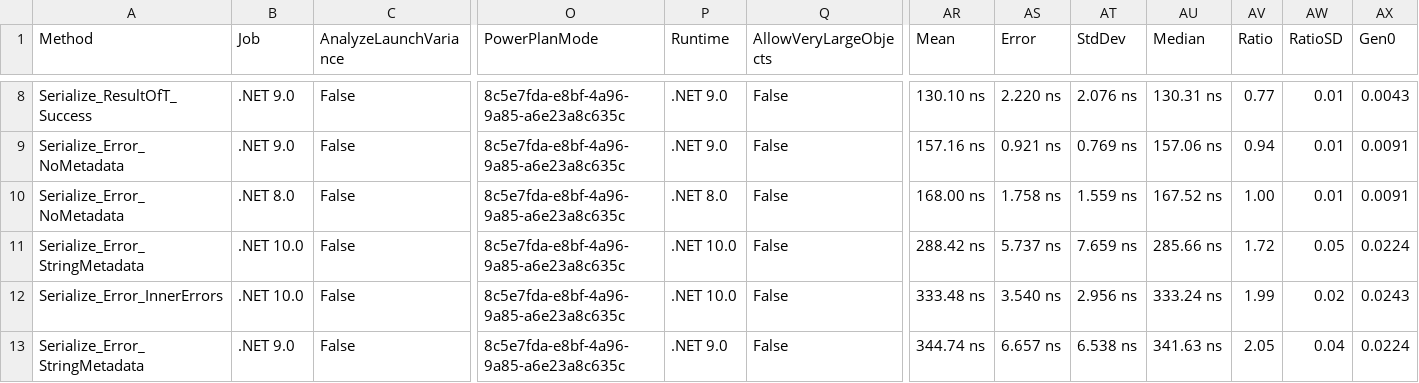
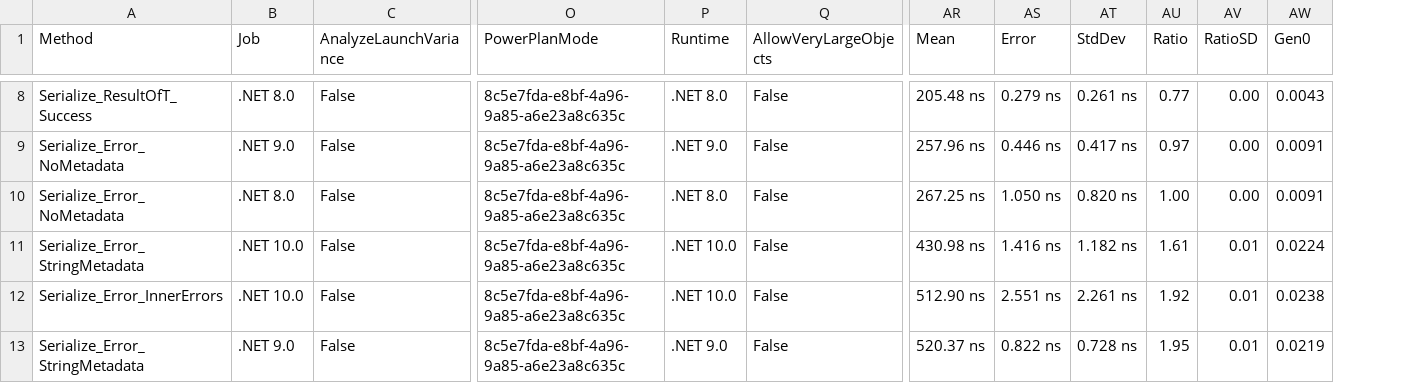
Before and after one commit to ericksonlopezf/dotnet-result, a CSV file: benchmarks/results/results/EricksonLopez.Result.Benchmarks.SerializationBenchmarks-report.csv, drawn as a sheet; only a part is shown, gaps mark what is left out; removed rows and columns are numbered as before the commit, all else as after; the diff covers the shown part only; the diff names each change by its address in the sheet, - before the commit and + after, or states it on an @@ line.

```diff
--- a/benchmarks/results/results/EricksonLopez.Result.Benchmarks.SerializationBenchmarks-report.csv
+++ b/benchmarks/results/results/EricksonLopez.Result.Benchmarks.SerializationBenchmarks-report.csv
-column AU (Median), rows 8-13: 130.31 ns | 157.06 ns | 167.52 ns | 285.66 ns | 333.24 ns | 341.63 ns
-B8 (Job): .NET 9.0
+B8 (Job): .NET 8.0
-P8 (Runtime): .NET 9.0
+P8 (Runtime): .NET 8.0
-AR8 (Mean): 130.10 ns
+AR8 (Mean): 205.48 ns
-AS8 (Error): 2.220 ns
+AS8 (Error): 0.279 ns
-AT8 (StdDev): 2.076 ns
+AT8 (StdDev): 0.261 ns
-AV8:AV10 (RatioSD): 0.01
+AV8:AV10 (RatioSD): 0.00
-AR9 (Mean): 157.16 ns
+AR9 (Mean): 257.96 ns
-AS9 (Error): 0.921 ns
+AS9 (Error): 0.446 ns
-AT9 (StdDev): 0.769 ns
+AT9 (StdDev): 0.417 ns
-AU9 (Ratio): 0.94
+AU9 (Ratio): 0.97
-AR10 (Mean): 168.00 ns
+AR10 (Mean): 267.25 ns
-AS10 (Error): 1.758 ns
+AS10 (Error): 1.050 ns
-AT10 (StdDev): 1.559 ns
+AT10 (StdDev): 0.820 ns
-AR11 (Mean): 288.42 ns
+AR11 (Mean): 430.98 ns
-AS11 (Error): 5.737 ns
+AS11 (Error): 1.416 ns
-AT11 (StdDev): 7.659 ns
+AT11 (StdDev): 1.182 ns
-AU11 (Ratio): 1.72
+AU11 (Ratio): 1.61
-AV11 (RatioSD): 0.05
+AV11 (RatioSD): 0.01
-AR12 (Mean): 333.48 ns
+AR12 (Mean): 512.90 ns
-AS12 (Error): 3.540 ns
+AS12 (Error): 2.551 ns
-AT12 (StdDev): 2.956 ns
+AT12 (StdDev): 2.261 ns
-AU12 (Ratio): 1.99
+AU12 (Ratio): 1.92
-AV12 (RatioSD): 0.02
+AV12 (RatioSD): 0.01
-AW12 (Gen0): 0.0243
+AW12 (Gen0): 0.0238
-AR13 (Mean): 344.74 ns
+AR13 (Mean): 520.37 ns
-AS13 (Error): 6.657 ns
+AS13 (Error): 0.822 ns
-AT13 (StdDev): 6.538 ns
+AT13 (StdDev): 0.728 ns
-AU13 (Ratio): 2.05
+AU13 (Ratio): 1.95
-AV13 (RatioSD): 0.04
+AV13 (RatioSD): 0.01
-AW13 (Gen0): 0.0224
+AW13 (Gen0): 0.0219
```
Also changed, not shown: 151 edited cells elsewhere in this file, benchmarks/results/results/EricksonLopez.Result.Benchmarks.MediatRColdStartBenchmarks-report.csv, benchmarks/results/results/EricksonLopez.Result.Benchmarks.ResultCombineBenchmarks-report.csv, 37 other files.
